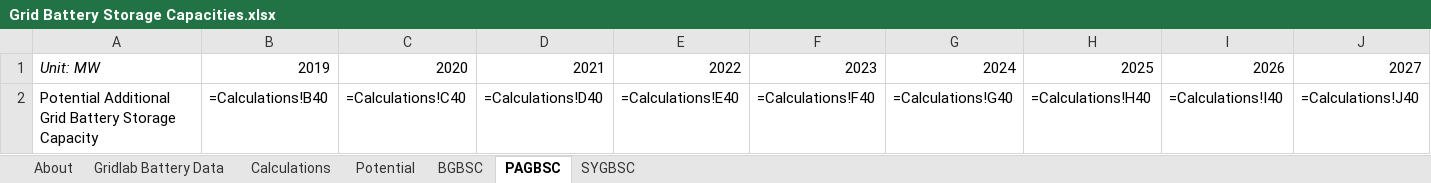
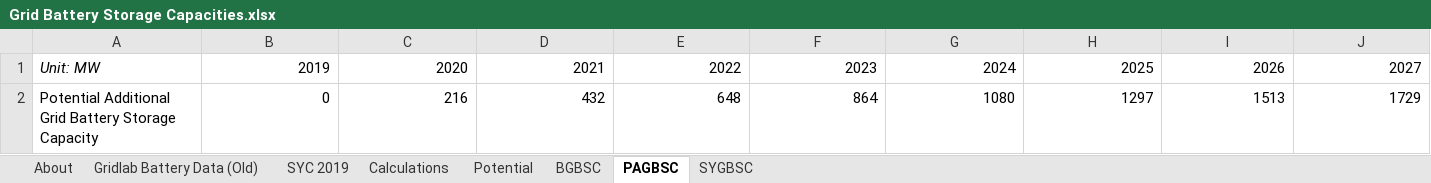
Before and after one commit to EnergyInnovation/eps-arkansas, an Excel workbook: InputData/elec/GBSC/Grid Battery Storage Capacities.xlsx, sheet PAGBSC, drawn as a sheet; only a part is shown; values as stored, in another font and other column widths than the file's, no borders; formulas without a stored value are shown as written; removed rows and columns are numbered as before the commit, all else as after; rows hold the shown columns only; the diff names each change by its address in the sheet, - before the commit and + after, or states it on an @@ line.

```diff
--- a/InputData/elec/GBSC/Grid Battery Storage Capacities.xlsx (sheet PAGBSC)
+++ b/InputData/elec/GBSC/Grid Battery Storage Capacities.xlsx (sheet PAGBSC)
-sheet tab: Gridlab Battery Data
+sheet tab: Gridlab Battery Data (Old)
+sheet tab: SYC 2019
-row 2: Potential Additional Grid Battery Storage Capacity | =Calculations!B40 | =Calculations!C40 | =Calculations!D40 | =Calculations!E40 | =Calculations!F40 | =Calculations!G40 | =Calculations!H40 | =Calculations!I40 | =Calculations!J40
+row 2: Potential Additional Grid Battery Storage Capacity | 0 | 216 | 432 | 648 | 864 | 1080 | 1297 | 1513 | 1729
```
Also changed, not shown: sheet Calculations, sheet BGBSC, sheet About, sheet SYGBSC, charts or pictures, InputData/ctrl-settings/BAEPAbCiPC/Bool Are Energy Prices Affected by Chng in Production Costs.xlsx, 3 other files.
